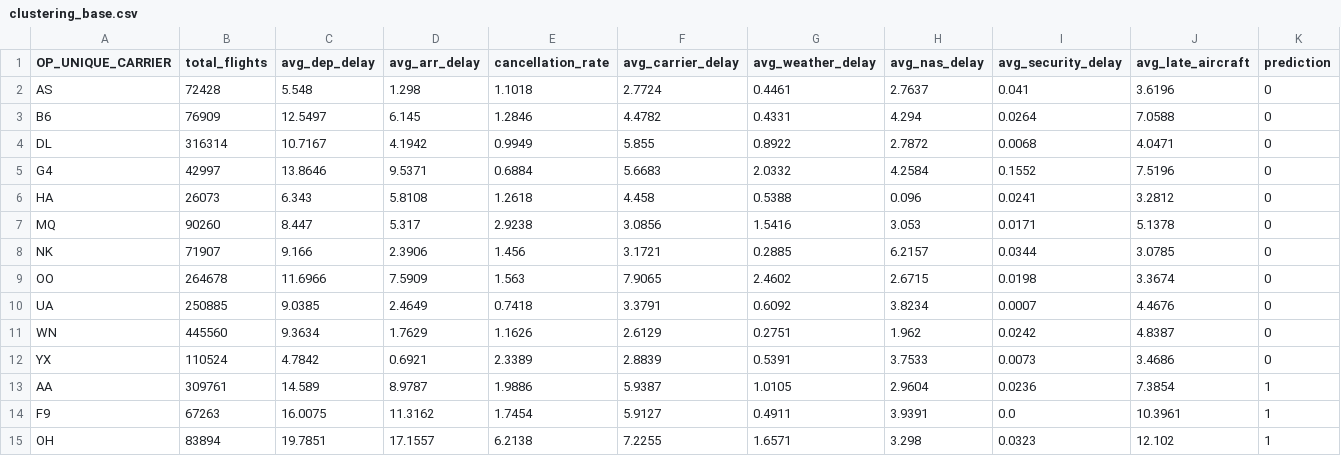
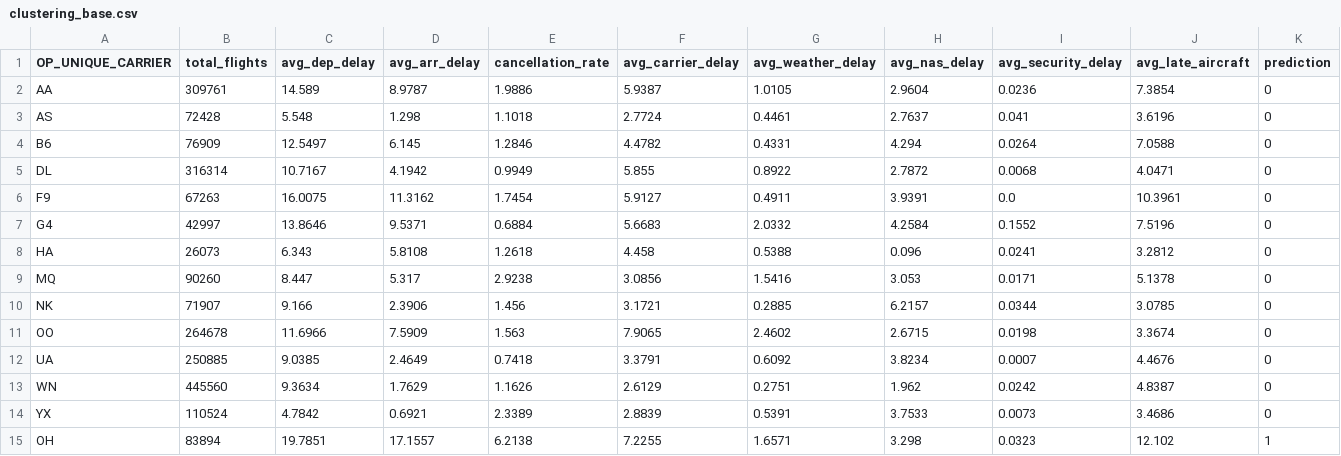
Before and after one commit to AndreaGalluzzi00/sabd_project1, a CSV file: spark/jobs/results/clustering_base.csv, drawn as a sheet; removed rows and columns are numbered as before the commit, all else as after; the diff names each change by its address in the sheet, - before the commit and + after, or states it on an @@ line.

```diff
--- a/spark/jobs/results/clustering_base.csv
+++ b/spark/jobs/results/clustering_base.csv
+row 2: AA | 309761 | 14.589 | 8.9787 | 1.9886 | 5.9387 | 1.0105 | 2.9604 | 0.0236 | 7.3854 | 0
+row 6: F9 | 67263 | 16.0075 | 11.3162 | 1.7454 | 5.9127 | 0.4911 | 3.9391 | 0.0 | 10.3961 | 0
-row 13: AA | 309761 | 14.589 | 8.9787 | 1.9886 | 5.9387 | 1.0105 | 2.9604 | 0.0236 | 7.3854 | 1
-row 14: F9 | 67263 | 16.0075 | 11.3162 | 1.7454 | 5.9127 | 0.4911 | 3.9391 | 0.0 | 10.3961 | 1
```
Also changed, not shown: spark/jobs/results/clustering_base_profile.csv, spark/jobs/results/clustering_comparison_summary.csv, 12 other files.
